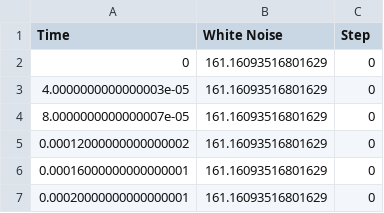
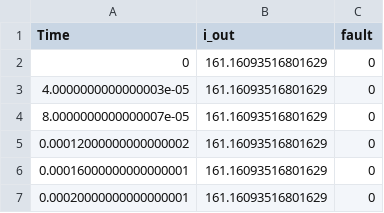
Before and after one commit to filssavi/C_script_runner, a CSV file: models/bus_model/plecs_inputs.csv, drawn as a sheet; only a part is shown.

Commit message:
included random input generation in the input model

```diff
--- a/models/bus_model/plecs_inputs.csv
+++ b/models/bus_model/plecs_inputs.csv
@@ -1,2 +1,2 @@
-"Time","White Noise","Step"
+Time,i_out,fault
 0,161.16093516801629,0
```
Also changed, not shown: 10 other files.
